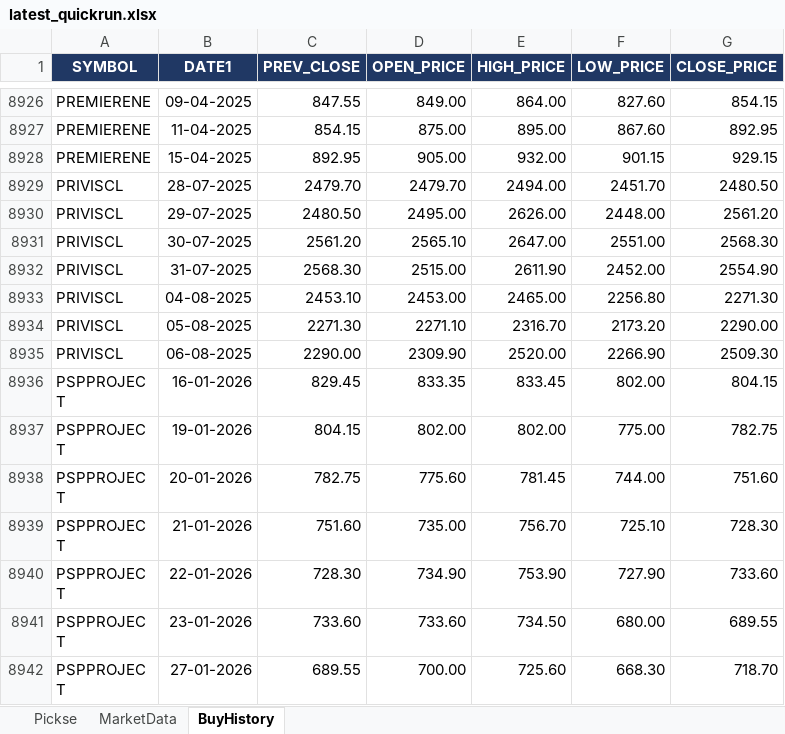
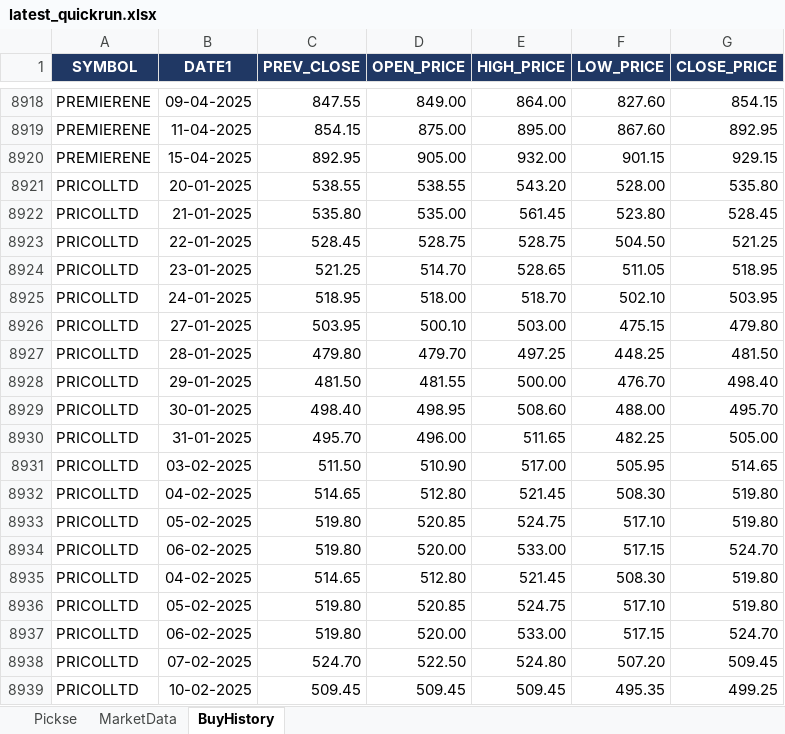
Before and after one commit to spurandhar0/nse-btst-dashboard, an Excel workbook: latest_quickrun.xlsx, sheet BuyHistory, drawn as a sheet; only a part is shown, gaps mark what is left out; the shorter side is filled out with more unchanged rows; values as stored, in another font and other column widths than the file's, no borders; the diff covers the shown part only; the diff names each change by its address in the sheet, - before the commit and + after, or states it on an @@ line.

```diff
--- a/latest_quickrun.xlsx (sheet BuyHistory)
+++ b/latest_quickrun.xlsx (sheet BuyHistory)
+row 8921: PRICOLLTD | 20-01-2025 | 538.55 | 538.55 | 543.20 | 528.00 | 535.80
+row 8922: PRICOLLTD | 21-01-2025 | 535.80 | 535.00 | 561.45 | 523.80 | 528.45
+row 8923: PRICOLLTD | 22-01-2025 | 528.45 | 528.75 | 528.75 | 504.50 | 521.25
+row 8924: PRICOLLTD | 23-01-2025 | 521.25 | 514.70 | 528.65 | 511.05 | 518.95
+row 8925: PRICOLLTD | 24-01-2025 | 518.95 | 518.00 | 518.70 | 502.10 | 503.95
+row 8926: PRICOLLTD | 27-01-2025 | 503.95 | 500.10 | 503.00 | 475.15 | 479.80
+row 8927: PRICOLLTD | 28-01-2025 | 479.80 | 479.70 | 497.25 | 448.25 | 481.50
+row 8928: PRICOLLTD | 29-01-2025 | 481.50 | 481.55 | 500.00 | 476.70 | 498.40
+row 8929: PRICOLLTD | 30-01-2025 | 498.40 | 498.95 | 508.60 | 488.00 | 495.70
+row 8930: PRICOLLTD | 31-01-2025 | 495.70 | 496.00 | 511.65 | 482.25 | 505.00
+row 8931: PRICOLLTD | 03-02-2025 | 511.50 | 510.90 | 517.00 | 505.95 | 514.65
+row 8932: PRICOLLTD | 04-02-2025 | 514.65 | 512.80 | 521.45 | 508.30 | 519.80
+row 8933: PRICOLLTD | 05-02-2025 | 519.80 | 520.85 | 524.75 | 517.10 | 519.80
+row 8934: PRICOLLTD | 06-02-2025 | 519.80 | 520.00 | 533.00 | 517.15 | 524.70
+row 8935: PRICOLLTD | 04-02-2025 | 514.65 | 512.80 | 521.45 | 508.30 | 519.80
+row 8936: PRICOLLTD | 05-02-2025 | 519.80 | 520.85 | 524.75 | 517.10 | 519.80
+row 8937: PRICOLLTD | 06-02-2025 | 519.80 | 520.00 | 533.00 | 517.15 | 524.70
+row 8938: PRICOLLTD | 07-02-2025 | 524.70 | 522.50 | 524.80 | 507.20 | 509.45
+row 8939: PRICOLLTD | 10-02-2025 | 509.45 | 509.45 | 509.45 | 495.35 | 499.25
```
Also changed, not shown: 113 added rows and 87 removed rows elsewhere in this sheet, sheet Pickse, sheet MarketData, 2 other files.
